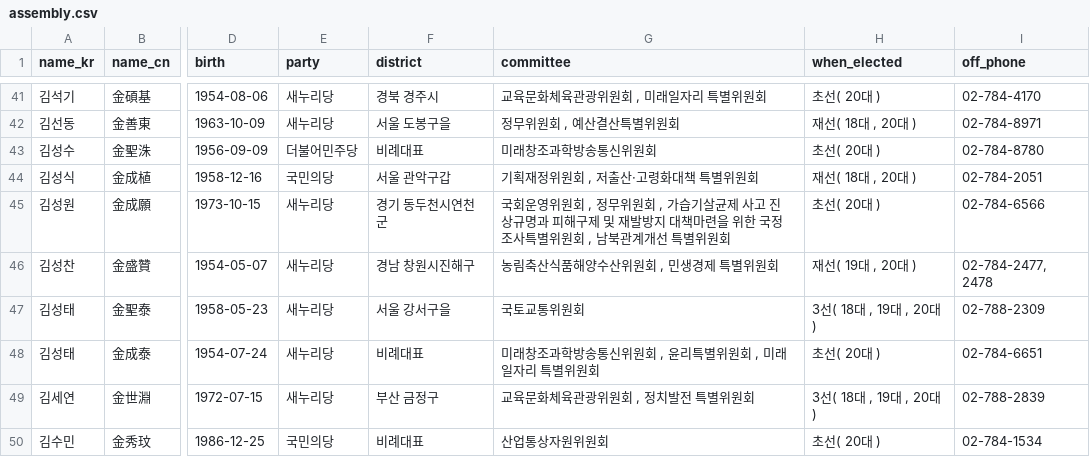
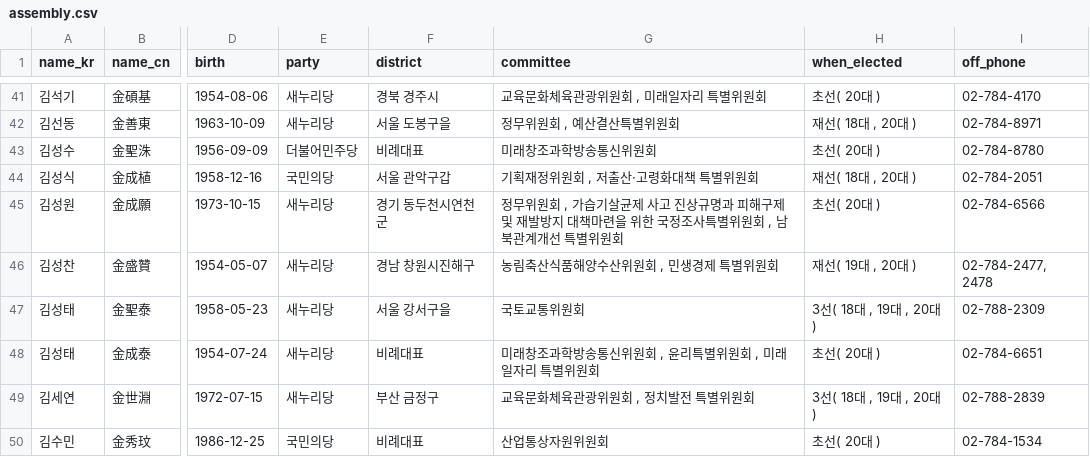
Before and after one commit to teampopong/data-assembly, a CSV file: assembly.csv, drawn as a sheet; only a part is shown, gaps mark what is left out; the diff covers the shown part only; the diff names each change by its address in the sheet, - before the commit and + after, or states it on an @@ line.

```diff
--- a/assembly.csv
+++ b/assembly.csv
-G45 (committee): 국회운영위원회 , 정무위원…
+G45 (committee): 정무위원…
```
Also changed, not shown: 6 edited cells elsewhere in this file, committees/committee_list_국회운영위원회.csv, 1 other file.
